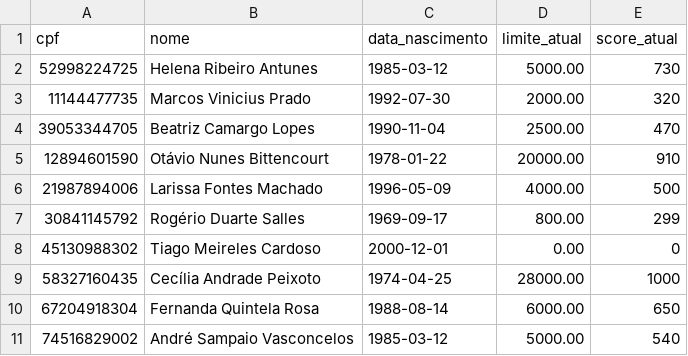
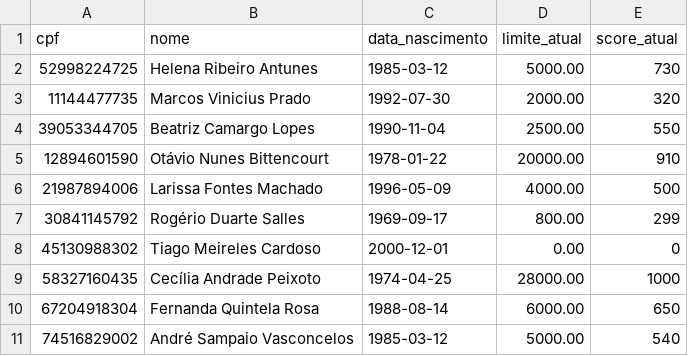
Before and after one commit to samekmd/agente_bancario_tech4humans, a CSV file: data/clientes.csv, drawn as a sheet.

```diff
--- a/data/clientes.csv
+++ b/data/clientes.csv
@@ -3,3 +3,3 @@ cpf,nome,data_nascimento,limite_atual,score_atual
 11144477735,Marcos Vinicius Prado,1992-07-30,2000.00,320
-39053344705,Beatriz Camargo Lopes,1990-11-04,2500.00,470
+39053344705,Beatriz Camargo Lopes,1990-11-04,2500.00,550
 12894601590,Otávio Nunes Bittencourt,1978-01-22,20000.00,910
```
Also changed, not shown: 19 other files.
